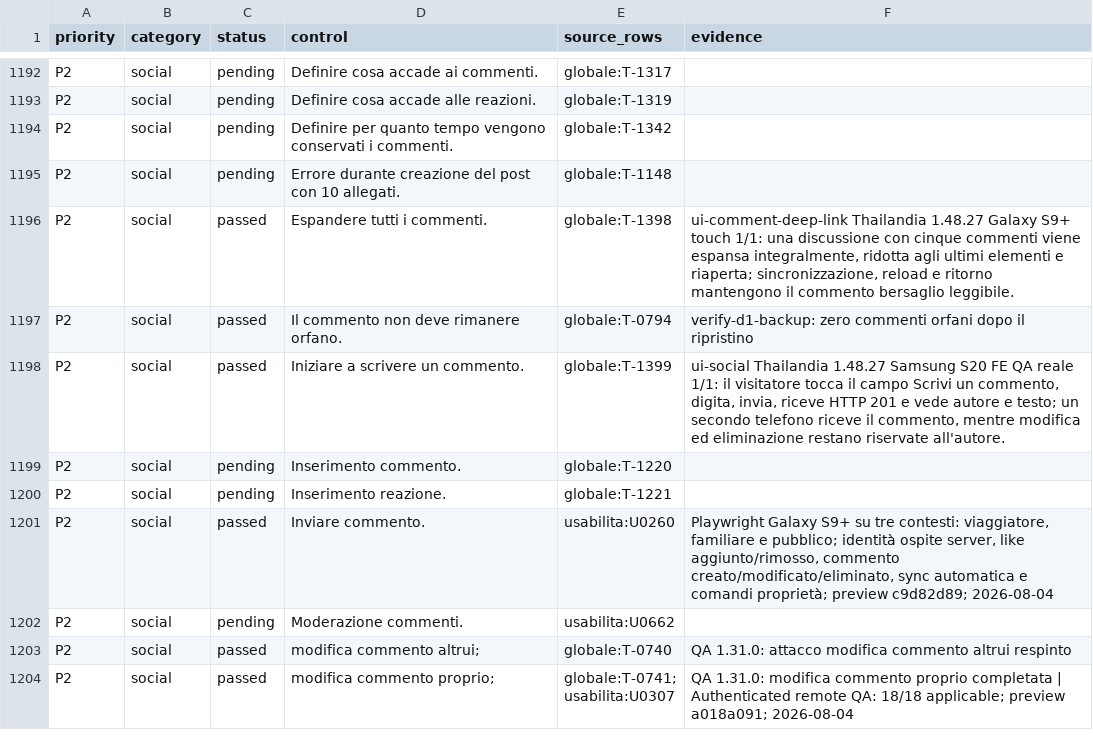
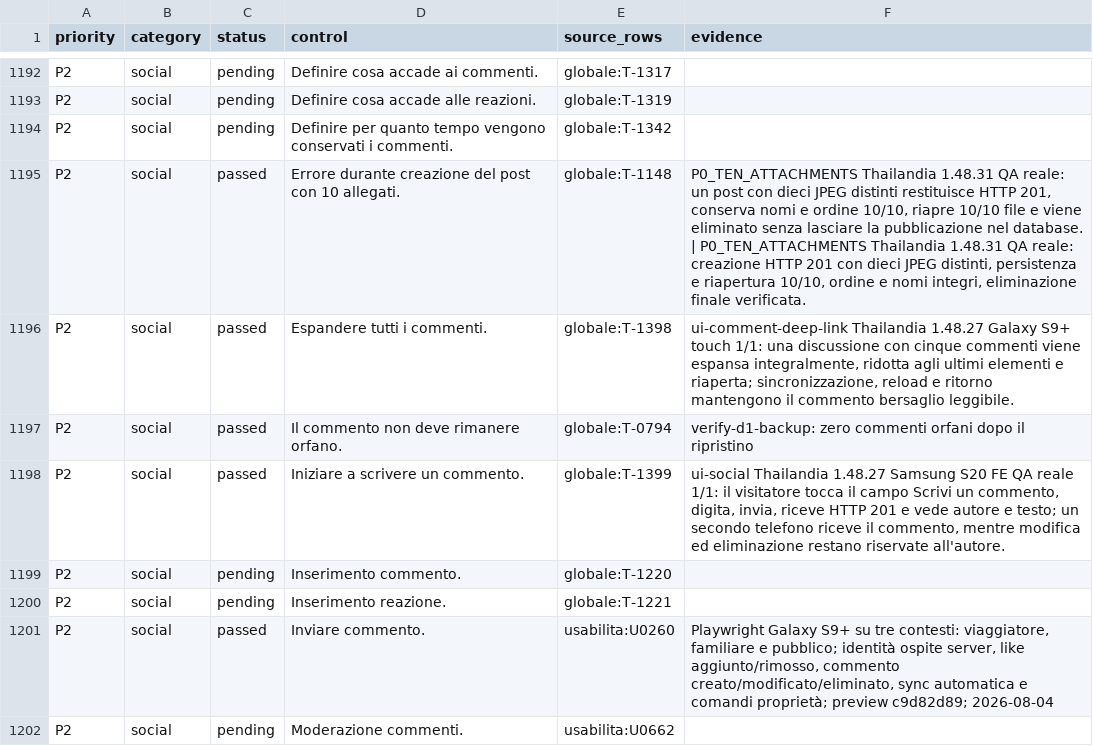
Before and after one commit to andreacivi80/viaggio-in-india, a CSV file: docs/CONTROL-COVERAGE.csv, drawn as a sheet; only a part is shown, gaps mark what is left out; the shorter side is filled out with more unchanged rows.

Commit message:
Verify posts with ten attachments

```diff
--- a/docs/CONTROL-COVERAGE.csv
+++ b/docs/CONTROL-COVERAGE.csv
@@ -1194,3 +1194,3 @@ P2,social,pending,Definire cosa accade alle reazioni.,globale:T-1319,
 P2,social,pending,Definire per quanto tempo vengono conservati i commenti.,globale:T-1342,
-P2,social,pending,Errore durante creazione del post con 10 allegati.,globale:T-1148,
+P2,social,passed,Errore durante creazione del post con 10 allegati.,globale:T-1148,"P0_TEN_ATTACHMENTS Thailandia 1.48.31 QA reale: un post con dieci JPEG distinti restituisce HTTP 201, conserva nomi e ordine 10/10, riapre 10/10 file e viene eliminato senza lasciare la pubblicazione nel database. | P0_TEN_ATTACHMENTS Thailandia 1.48.31 QA reale: creazione HTTP 201 con dieci JPEG distinti, persistenza e riapertura 10/10, ordine e nomi integri, eliminazione finale verificata."
 P2,social,passed,Espandere tutti i commenti.,globale:T-1398,"ui-comment-deep-link Thailandia 1.48.27 Galaxy S9+ touch 1/1: una discussione con cinque commenti viene espansa integralmente, ridotta agli ultimi elementi e riaperta; sincronizzazione, reload e ritorno mantengono il commento bersaglio leggibile."
```
Also changed, not shown: docs/CRITICAL-CONTROLS-1.41.1.csv, 6 other files.
